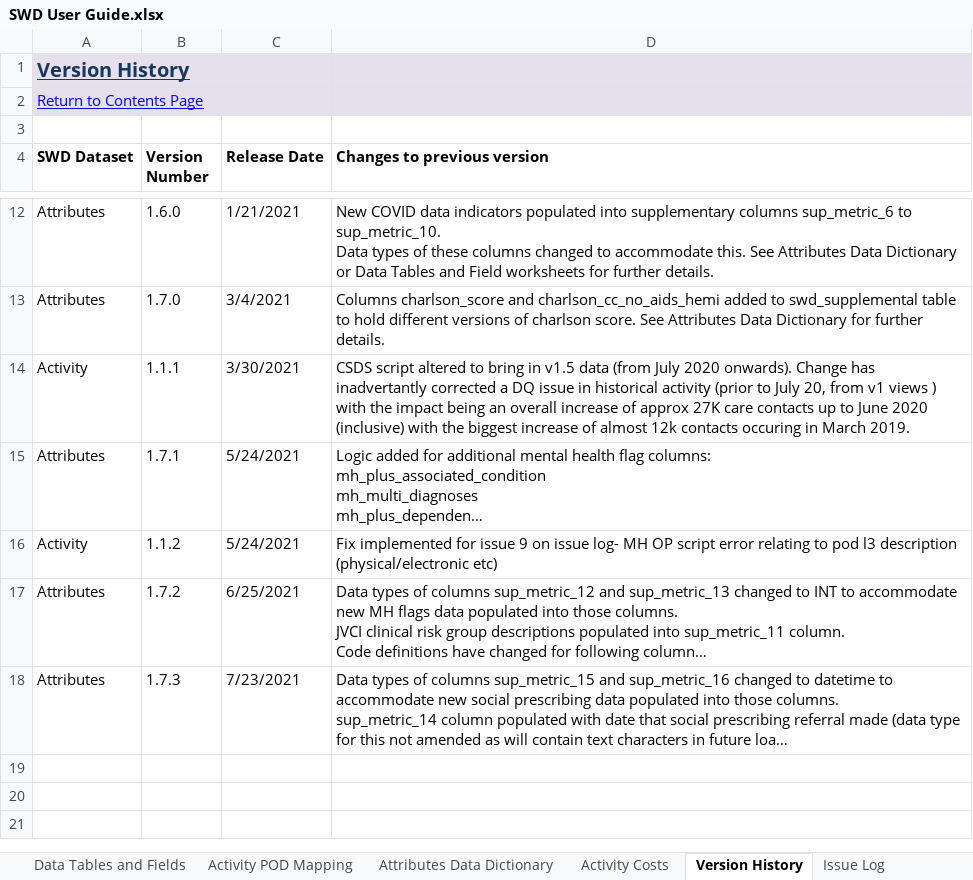
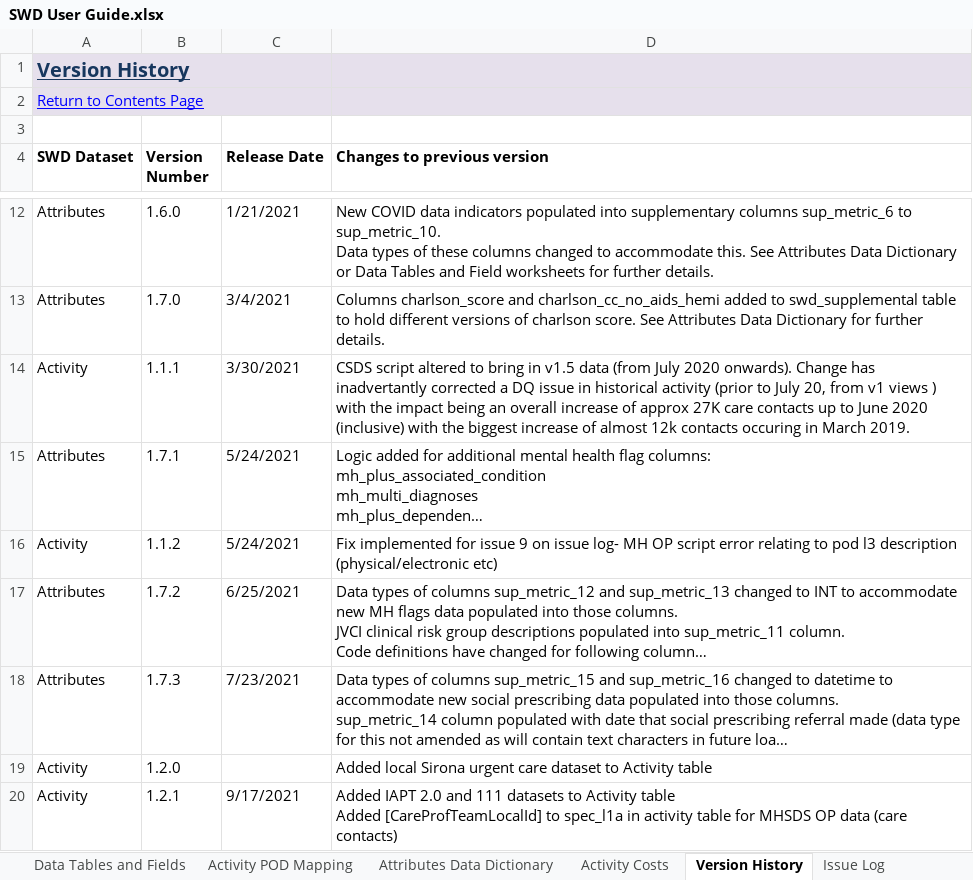
Before and after one commit to BusinessInformationBNSSG/SWD, an Excel workbook: SWD User Guide.xlsx, sheet Version History, drawn as a sheet; only a part is shown, gaps mark what is left out; long unchanged cells end in …; values as stored, in another font and other column widths than the file's, no borders; conditional formats not drawn; ↵ is a line break in a cell; the diff names each change by its address in the sheet, - before the commit and + after, or states it on an @@ line.

Commit message:
Add files via upload
Activity 1.2.1

```diff
--- a/SWD User Guide.xlsx (sheet Version History)
+++ b/SWD User Guide.xlsx (sheet Version History)
+row 19: Activity | 1.2.0 |  | Added local Sirona urgent care dataset to Activity table
+row 20: Activity | 1.2.1 | 9/17/2021 | Added IAPT 2.0 and 111 datasets to Activity table ↵ Added [CareProfTeamLocalId] to spec_l1a in activity table for MHSDS OP data (care contacts)
```
Also changed, not shown: sheet Activity POD Mapping, sheet Data Source Summary, charts or pictures.
